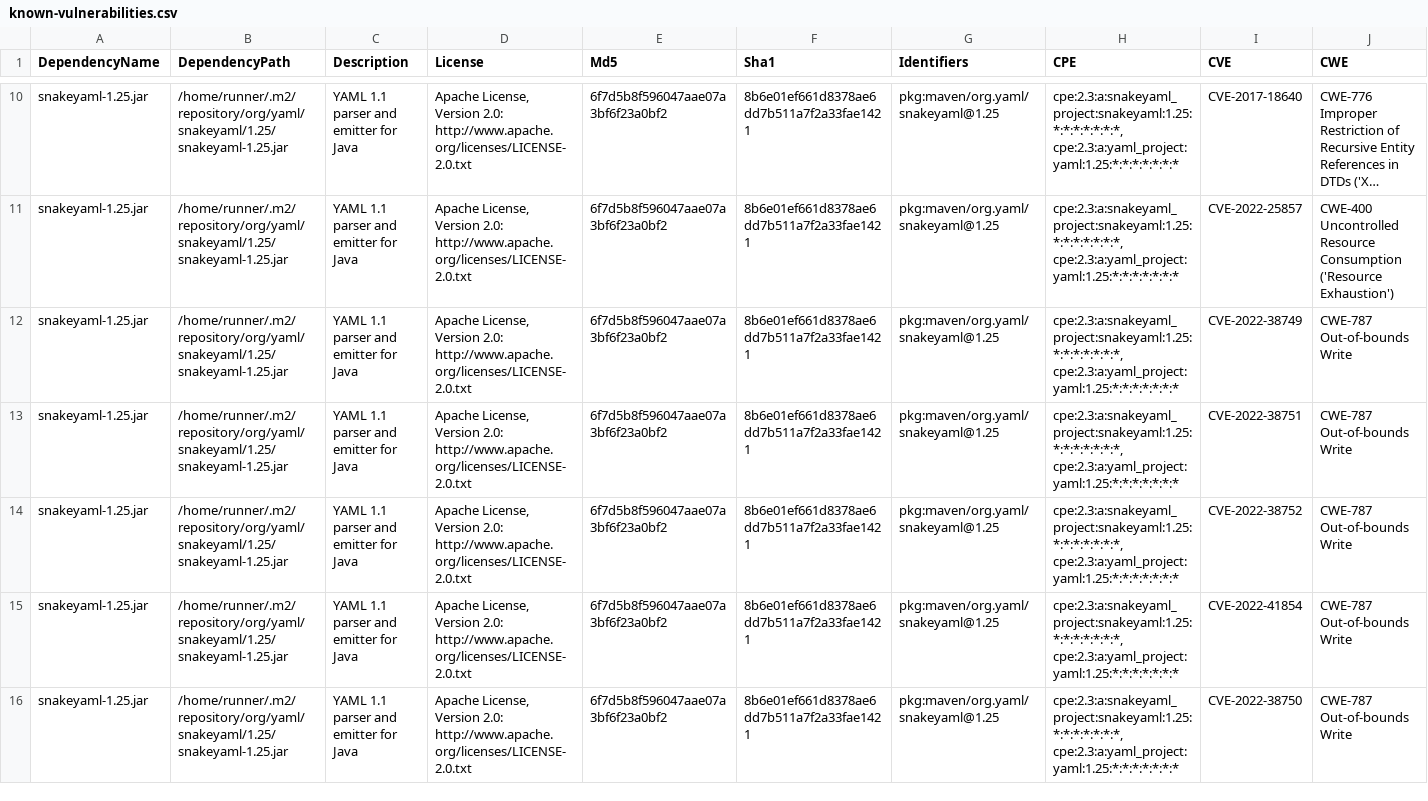
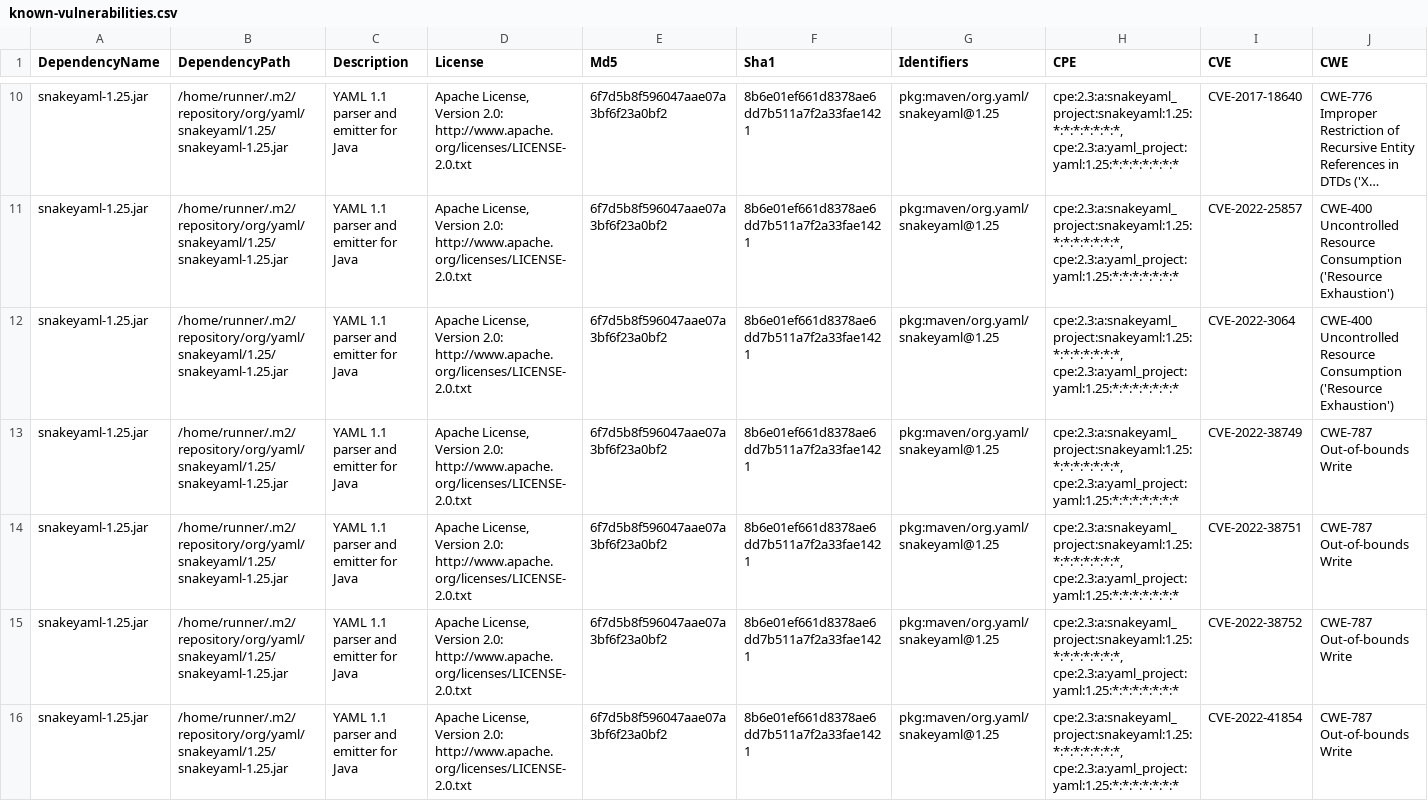
Before and after one commit to piotr-yuxuan/walter-ci, a CSV file: doc/known-vulnerabilities.csv, drawn as a sheet; only a part is shown, gaps mark what is left out; the shorter side is filled out with more unchanged rows; long unchanged cells end in …; rows hold the shown columns only; the diff covers the shown part only; the diff names each change by its address in the sheet, - before the commit and + after, or states it on an @@ line.

Commit message:
Update known vulnerabilities

```diff
--- a/doc/known-vulnerabilities.csv
+++ b/doc/known-vulnerabilities.csv
+row 12: snakeyaml-1.25.jar | /home/runner/.m2/repository/org/yaml/snakeyaml/1.25/snakeyaml-1.25.jar | YAML 1.1 parser and emitter for Java | Apache License, Version 2.0: http://www.apache.org/licenses/LICENSE-2.0.txt | 6f7d5b8f596047aae07a3bf6f23a0bf2 | 8b6e01ef661d8378ae6dd7b511a7f2a33fae1421 | pkg:maven/org.yaml/snakeyaml@1.25 | cpe:2.3:a:snakeyaml_project:snakeyaml:1.25:*:*:*:*:*:*:*, cpe:2.3:a:yaml_project:yaml:1.25:*:*:*:*:*:*:* | CVE-2022-3064 | CWE-400 Uncontrolled Resource Consumption ('Resource Exhaustion')
```
Also changed, not shown: 3 added rows elsewhere in this file.
